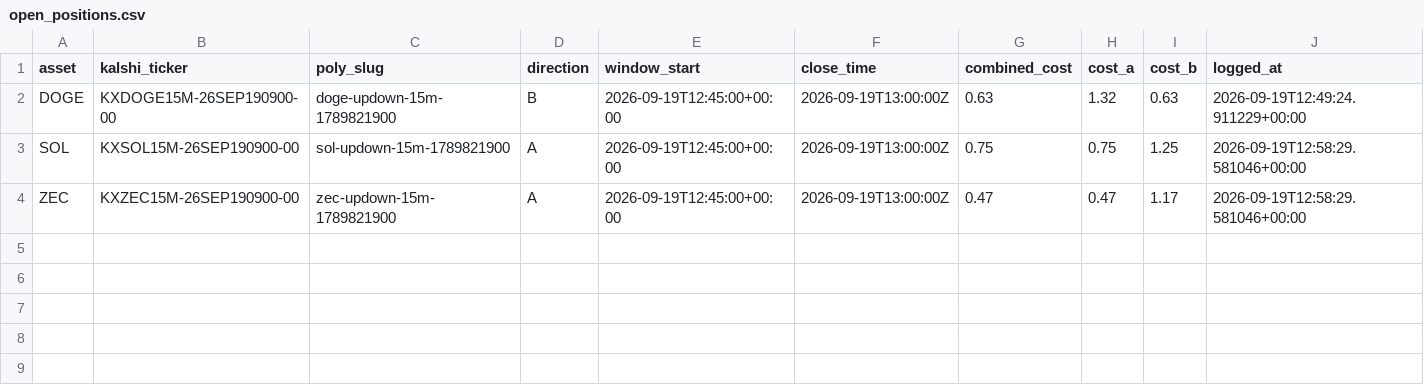
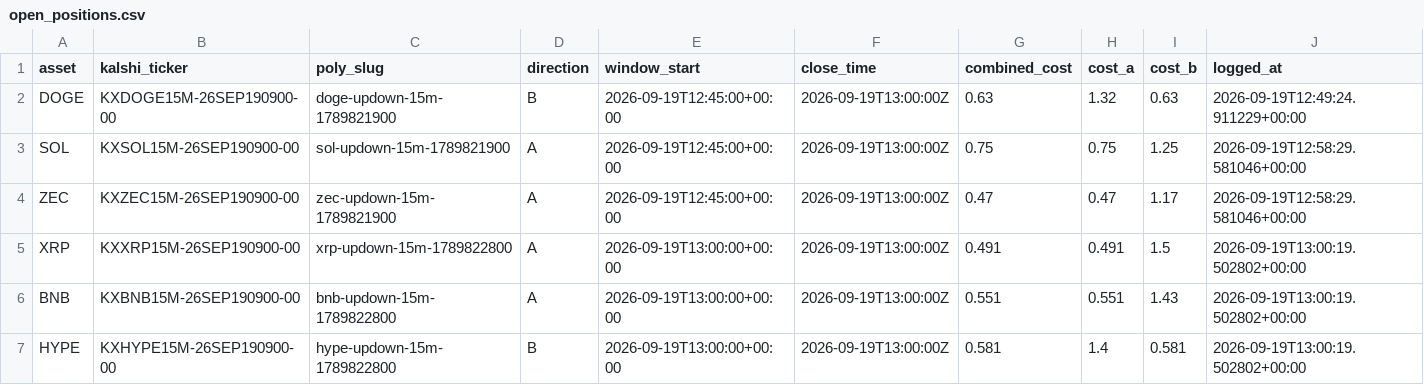
Before and after one commit to Prinxe-crypto/Gap-maker, a CSV file: open_positions.csv, drawn as a sheet.

```diff
--- a/open_positions.csv
+++ b/open_positions.csv
@@ -4 +4,4 @@ SOL,KXSOL15M-26SEP190900-00,sol-updown-15m-1789821900,A,2026-09-19T12:45:00+00:0
 ZEC,KXZEC15M-26SEP190900-00,zec-updown-15m-1789821900,A,2026-09-19T12:45:00+00:00,2026-09-19T13:00:00Z,0.47,0.47,1.17,2026-09-19T12:58:29.581046+00:00
+XRP,KXXRP15M-26SEP190900-00,xrp-updown-15m-1789822800,A,2026-09-19T13:00:00+00:00,2026-09-19T13:00:00Z,0.491,0.491,1.5,2026-09-19T13:00:19.502802+00:00
+BNB,KXBNB15M-26SEP190900-00,bnb-updown-15m-1789822800,A,2026-09-19T13:00:00+00:00,2026-09-19T13:00:00Z,0.551,0.551,1.43,2026-09-19T13:00:19.502802+00:00
+HYPE,KXHYPE15M-26SEP190900-00,hype-updown-15m-1789822800,B,2026-09-19T13:00:00+00:00,2026-09-19T13:00:00Z,0.581,1.4,0.581,2026-09-19T13:00:19.502802+00:00
```
